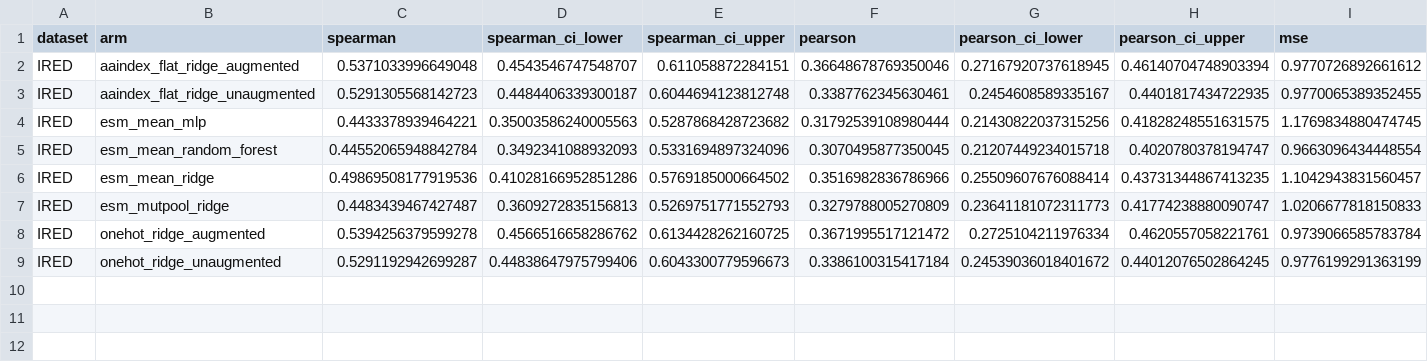
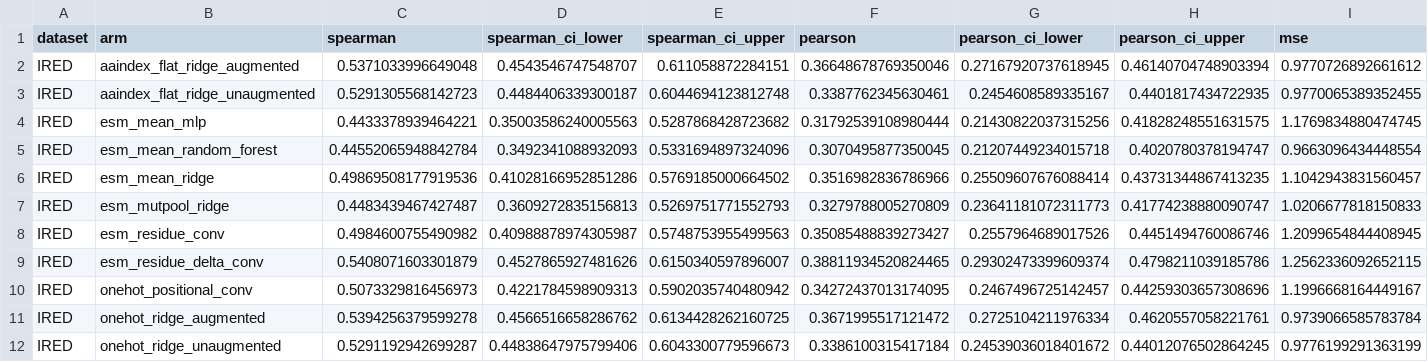
Before and after one commit to Song-Cao/Interpretable_PLM, a CSV file: Reports/step2/ired_round_held_out_results.csv, drawn as a sheet; only a part is shown; rows hold the shown columns only; the diff names each change by its address in the sheet, - before the commit and + after, or states it on an @@ line.

Commit message:
Complete IRED convolutional baselines

```diff
--- a/Reports/step2/ired_round_held_out_results.csv
+++ b/Reports/step2/ired_round_held_out_results.csv
+row 8: IRED | esm_residue_conv | 0.4984600755490982 | 0.40988878974305987 | 0.5748753955499563 | 0.35085488839273427 | 0.2557964689017526 | 0.4451494760086746 | 1.2099654844408945
+row 9: IRED | esm_residue_delta_conv | 0.5408071603301879 | 0.4527865927481626 | 0.6150340597896007 | 0.38811934520824465 | 0.29302473399609374 | 0.4798211039185786 | 1.2562336092652115
+row 10: IRED | onehot_positional_conv | 0.5073329816456973 | 0.4221784598909313 | 0.5902035740480942 | 0.34272437013174095 | 0.2467496725142457 | 0.44259303657308696 | 1.1996668164449167
```
Also changed, not shown: Reports/step2/ired_architecture_shortlist.csv, Reports/step2/ired_pg_kfold_test_results.csv, 17 other files.
